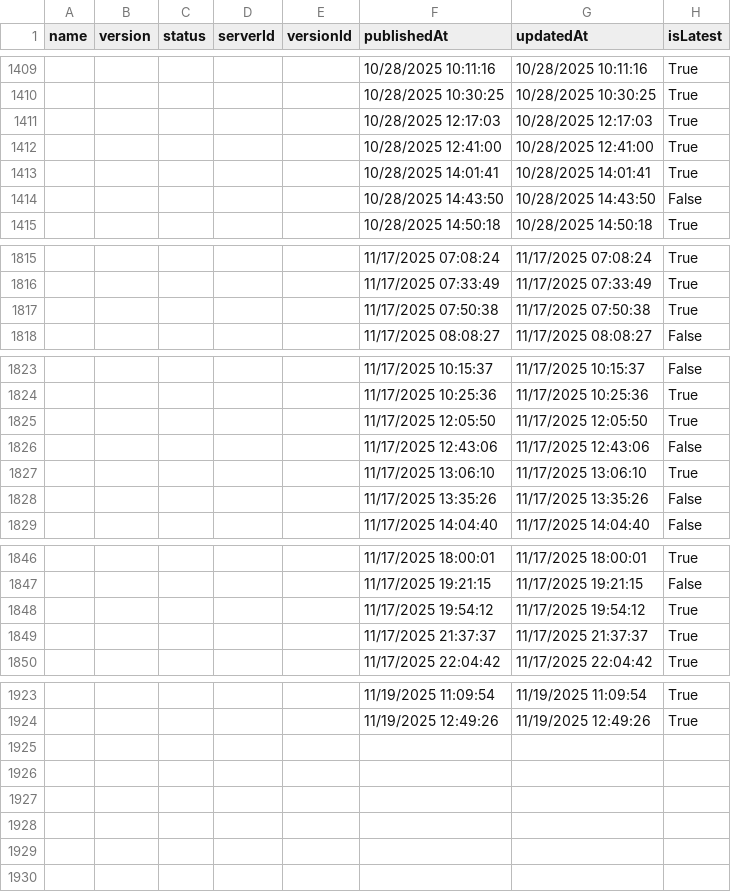
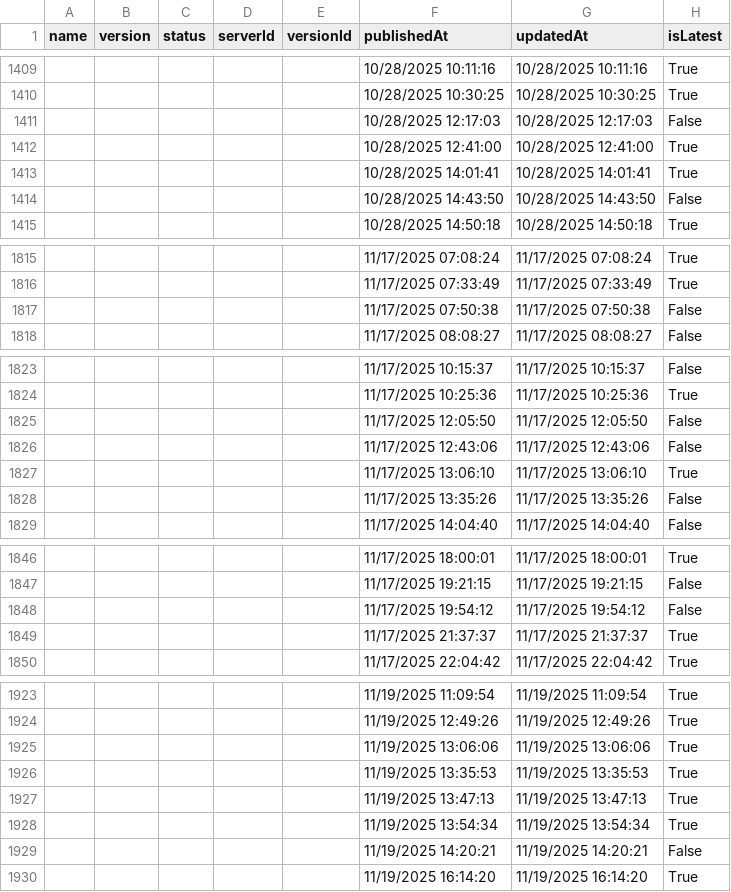
Before and after one commit to joelverhagen/mcp-insights, a CSV file: servers.csv, drawn as a sheet; only a part is shown, gaps mark what is left out.

```diff
--- a/servers.csv
+++ b/servers.csv
@@ -1410,3 +1410,3 @@
 ,,,,,"10/28/2025 10:30:25","10/28/2025 10:30:25","True"
-,,,,,"10/28/2025 12:17:03","10/28/2025 12:17:03","True"
+,,,,,"10/28/2025 12:17:03","10/28/2025 12:17:03","False"
 ,,,,,"10/28/2025 12:41:00","10/28/2025 12:41:00","True"
@@ -1816,3 +1816,3 @@
 ,,,,,"11/17/2025 07:33:49","11/17/2025 07:33:49","True"
-,,,,,"11/17/2025 07:50:38","11/17/2025 07:50:38","True"
+,,,,,"11/17/2025 07:50:38","11/17/2025 07:50:38","False"
 ,,,,,"11/17/2025 08:08:27","11/17/2025 08:08:27","False"
@@ -1824,3 +1824,3 @@
 ,,,,,"11/17/2025 10:25:36","11/17/2025 10:25:36","True"
-,,,,,"11/17/2025 12:05:50","11/17/2025 12:05:50","True"
+,,,,,"11/17/2025 12:05:50","11/17/2025 12:05:50","False"
 ,,,,,"11/17/2025 12:43:06","11/17/2025 12:43:06","False"
@@ -1847,3 +1847,3 @@
 ,,,,,"11/17/2025 19:21:15","11/17/2025 19:21:15","False"
-,,,,,"11/17/2025 19:54:12","11/17/2025 19:54:12","True"
+,,,,,"11/17/2025 19:54:12","11/17/2025 19:54:12","False"
 ,,,,,"11/17/2025 21:37:37","11/17/2025 21:37:37","True"
@@ -1924 +1924,7 @@
 ,,,,,"11/19/2025 12:49:26","11/19/2025 12:49:26","True"
+,,,,,"11/19/2025 13:06:06","11/19/2025 13:06:06","True"
+,,,,,"11/19/2025 13:35:53","11/19/2025 13:35:53","True"
+,,,,,"11/19/2025 13:47:13","11/19/2025 13:47:13","True"
+,,,,,"11/19/2025 13:54:34","11/19/2025 13:54:34","True"
+,,,,,"11/19/2025 14:20:21","11/19/2025 14:20:21","False"
+,,,,,"11/19/2025 16:14:20","11/19/2025 16:14:20","True"
```
Also changed, not shown: 3 other files.
